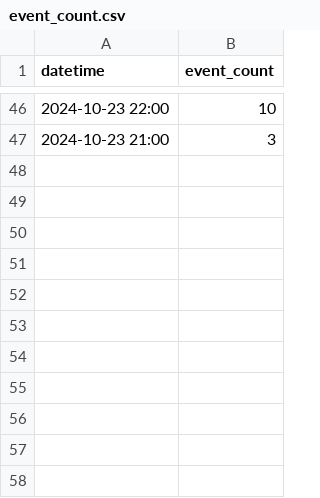
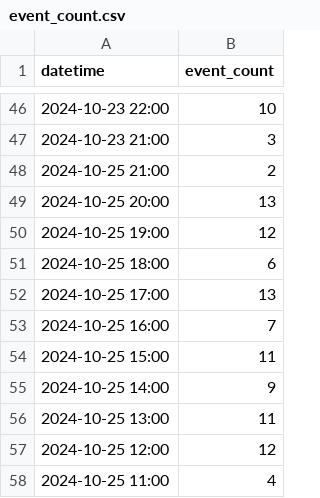
Before and after one commit to niwanowa/connpass_event_count, a CSV file: outputs/event_count/event_count.csv, drawn as a sheet; only a part is shown, gaps mark what is left out.

Commit message:
1025分csvファイルをアップデート更新

```diff
--- a/outputs/event_count/event_count.csv
+++ b/outputs/event_count/event_count.csv
@@ -47 +47,12 @@ datetime,event_count
 2024-10-23 21:00,3
+2024-10-25 21:00,2
+2024-10-25 20:00,13
+2024-10-25 19:00,12
+2024-10-25 18:00,6
+2024-10-25 17:00,13
+2024-10-25 16:00,7
+2024-10-25 15:00,11
+2024-10-25 14:00,9
+2024-10-25 13:00,11
+2024-10-25 12:00,12
+2024-10-25 11:00,4
```
